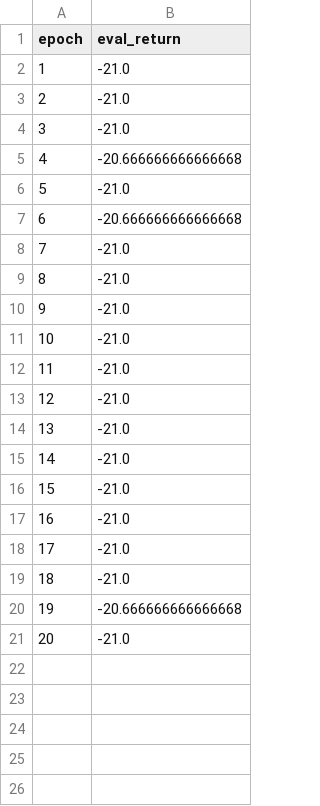
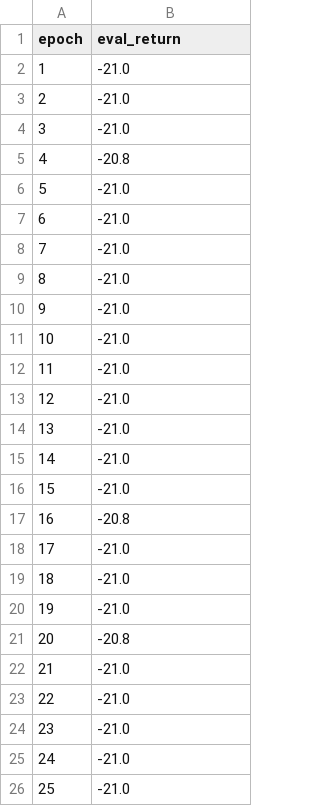
Before and after one commit to poornaravuri1108/RL_Project_Final, a CSV file: pong_offline_diverse_training_log.csv, drawn as a sheet; removed rows and columns are numbered as before the commit, all else as after; the diff names each change by its address in the sheet, - before the commit and + after, or states it on an @@ line.

Commit message:
Adding dqn and ppo training logs

```diff
--- a/pong_offline_diverse_training_log.csv
+++ b/pong_offline_diverse_training_log.csv
-B5 (eval_return): -20.666666666666668
+B5 (eval_return): -20.8
-row 7: 6 | -20.666666666666668
@@ column A (epoch) renumbered between rows 6 and 19 @@
+row 17: 16 | -20.8
-row 20: 19 | -20.666666666666668
@@ row 6 moved to row 20: 19 @@
+row 21: 20 | -20.8
+row 22: 21 | -21.0
+row 23: 22 | -21.0
+row 24: 23 | -21.0
+row 25: 24 | -21.0
+row 26: 25 | -21.0
```
Also changed, not shown: 3 other files.
